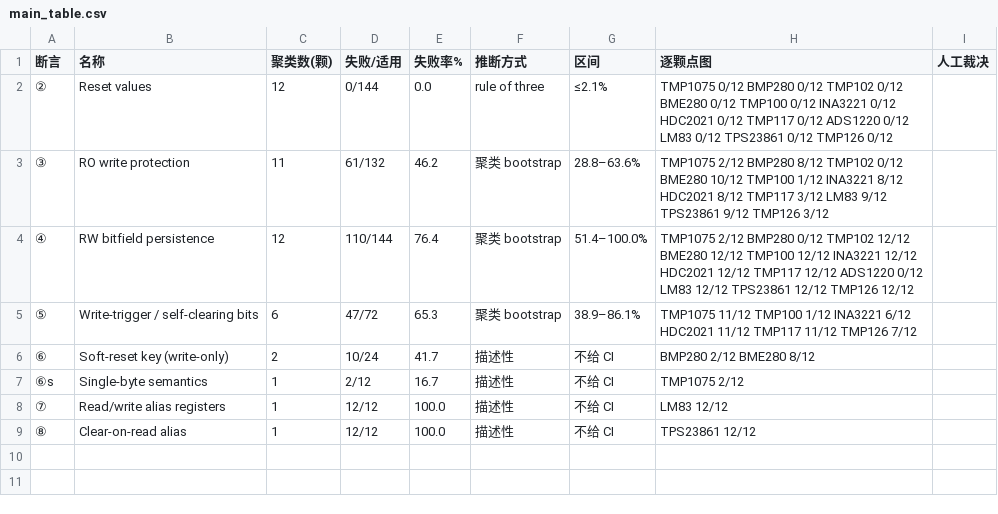
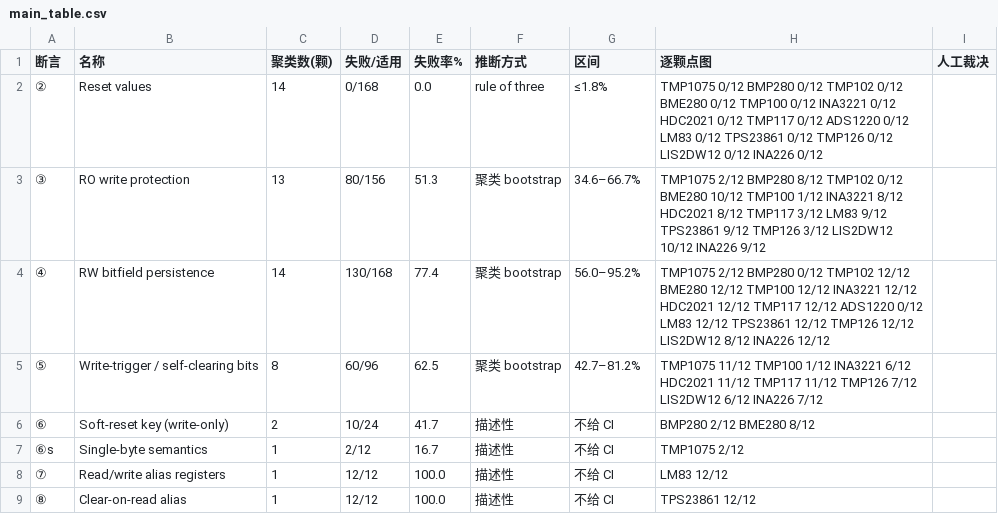
Before and after one commit to eggdan6666/d2d-twin, a CSV file: d2d/eval/main_table.csv, drawn as a sheet.

Commit message:
feat(eval): update 14-chip offline rescoring with harness_md5 and sync HANDOFF

```diff
--- a/d2d/eval/main_table.csv
+++ b/d2d/eval/main_table.csv
@@ -1,6 +1,6 @@
 断言,名称,聚类数(颗),失败/适用,失败率%,推断方式,区间,逐颗点图,人工裁决
-②,Reset values,12,0/144,0.0,rule of three,≤2.1%,TMP1075 0/12 BMP280 0/12 TMP102 0/12 BME280 0/12 TMP100 0/12 INA3221 0/12 HDC2021 0/12 TMP117 0/12 ADS1220 0/12 LM83 0/12 TPS23861 0/12 TMP126 0/12,
-③,RO write protection,11,61/132,46.2,聚类 bootstrap,28.8–63.6%,TMP1075 2/12 BMP280 8/12 TMP102 0/12 BME280 10/12 TMP100 1/12 INA3221 8/12 HDC2021 8/12 TMP117 3/12 LM83 9/12 TPS23861 9/12 TMP126 3/12,
-④,RW bitfield persistence,12,110/144,76.4,聚类 bootstrap,51.4–100.0%,TMP1075 2/12 BMP280 0/12 TMP102 12/12 BME280 12/12 TMP100 12/12 INA3221 12/12 HDC2021 12/12 TMP117 12/12 ADS1220 0/12 LM83 12/12 TPS23861 12/12 TMP126 12/12,
-⑤,Write-trigger / self-clearing bits,6,47/72,65.3,聚类 bootstrap,38.9–86.1%,TMP1075 11/12 TMP100 1/12 INA3221 6/12 HDC2021 11/12 TMP117 11/12 TMP126 7/12,
+②,Reset values,14,0/168,0.0,rule of three,≤1.8%,TMP1075 0/12 BMP280 0/12 TMP102 0/12 BME280 0/12 TMP100 0/12 INA3221 0/12 HDC2021 0/12 TMP117 0/12 ADS1220 0/12 LM83 0/12 TPS23861 0/12 TMP126 0/12 LIS2DW12 0/12 INA226 0/12,
+③,RO write protection,13,80/156,51.3,聚类 bootstrap,34.6–66.7%,TMP1075 2/12 BMP280 8/12 TMP102 0/12 BME280 10/12 TMP100 1/12 INA3221 8/12 HDC2021 8/12 TMP117 3/12 LM83 9/12 TPS23861 9/12 TMP126 3/12 LIS2DW12 10/12 INA226 9/12,
+④,RW bitfield persistence,14,130/168,77.4,聚类 bootstrap,56.0–95.2%,TMP1075 2/12 BMP280 0/12 TMP102 12/12 BME280 12/12 TMP100 12/12 INA3221 12/12 HDC2021 12/12 TMP117 12/12 ADS1220 0/12 LM83 12/12 TPS23861 12/12 TMP126 12/12 LIS2DW12 8/12 INA226 12/12,
+⑤,Write-trigger / self-clearing bits,8,60/96,62.5,聚类 bootstrap,42.7–81.2%,TMP1075 11/12 TMP100 1/12 INA3221 6/12 HDC2021 11/12 TMP117 11/12 TMP126 7/12 LIS2DW12 6/12 INA226 7/12,
 ⑥,Soft-reset key (write-only),2,10/24,41.7,描述性,不给 CI,BMP280 2/12 BME280 8/12,
```
Also changed, not shown: 17 other files.
